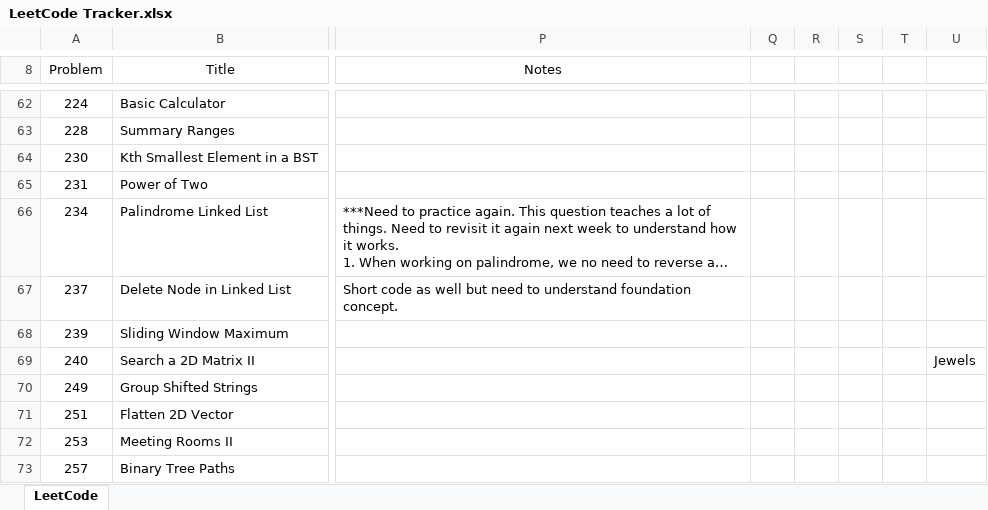
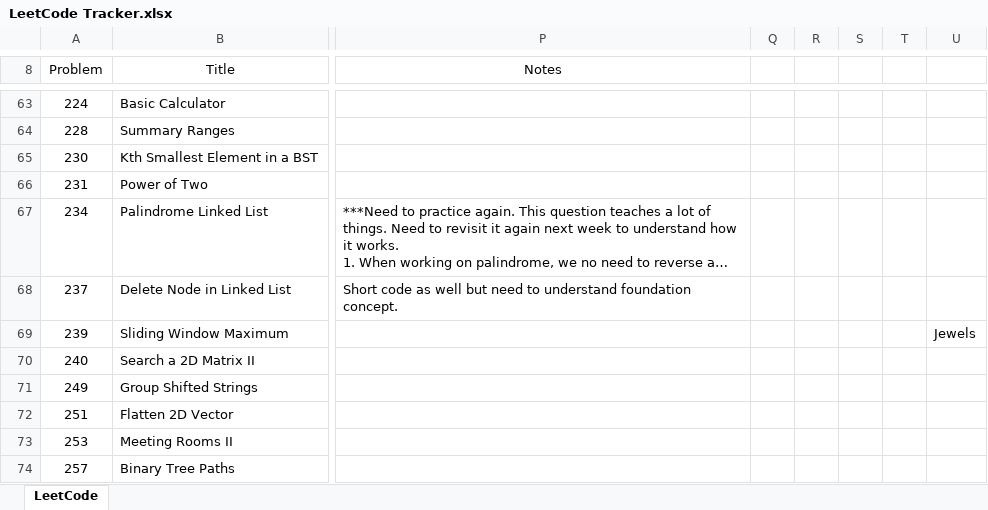
Before and after one commit to leontan4/LeetCode, an Excel workbook: LeetCode Tracker.xlsx, sheet LeetCode, drawn as a sheet; only a part is shown, gaps mark what is left out; long unchanged cells end in …; values as stored, in another font and other column widths than the file's, no borders; conditional formats not drawn; addresses are those after the commit; the diff covers the shown part only; the diff names each change by its address in the sheet, - before the commit and + after, or states it on an @@ line.

Commit message:
updated tracker

```diff
--- a/LeetCode Tracker.xlsx (sheet LeetCode)
+++ b/LeetCode Tracker.xlsx (sheet LeetCode)
-U69: (empty)
+U69: Jewels
-U70: Jewels
+U70: (empty)
```
Also changed, not shown: 6 added rows, 2 removed rows, 1 moved row, 2 edited cells and cell formats elsewhere in this sheet.
